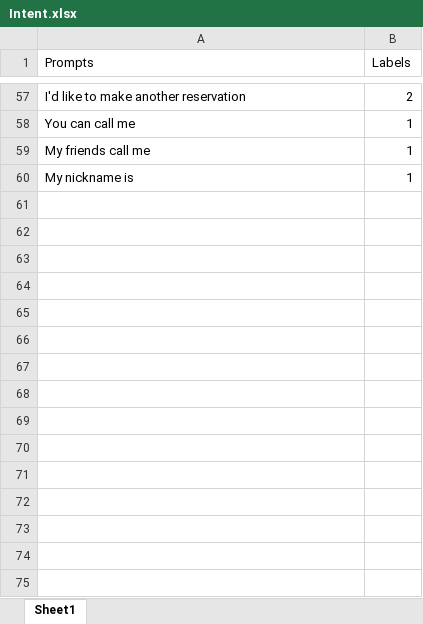
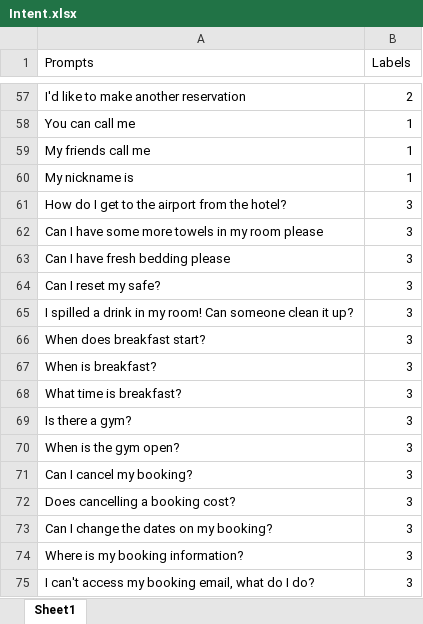
Before and after one commit to JordanEdward02/Concierge-Chatbot, an Excel workbook: dataset/Intent_Matching/Intent.xlsx, sheet Sheet1, drawn as a sheet; only a part is shown, gaps mark what is left out; values as stored, in another font and other column widths than the file's, no borders; the diff names each change by its address in the sheet, - before the commit and + after, or states it on an @@ line.

```diff
--- a/dataset/Intent_Matching/Intent.xlsx (sheet Sheet1)
+++ b/dataset/Intent_Matching/Intent.xlsx (sheet Sheet1)
+row 61: How do I get to the airport from the hotel? | 3
+row 62: Can I have some more towels in my room please | 3
+row 63: Can I have fresh bedding please | 3
+row 64: Can I reset my safe? | 3
+row 65: I spilled a drink in my room! Can someone clean it up? | 3
+row 66: When does breakfast start? | 3
+row 67: When is breakfast? | 3
+row 68: What time is breakfast? | 3
+row 69: Is there a gym? | 3
+row 70: When is the gym open? | 3
+row 71: Can I cancel my booking? | 3
+row 72: Does cancelling a booking cost? | 3
+row 73: Can I change the dates on my booking? | 3
+row 74: Where is my booking information? | 3
+row 75: I can't access my booking email, what do I do? | 3
```
Also changed, not shown: dataset/QAA/QAA.xlsx, 3 other files.
